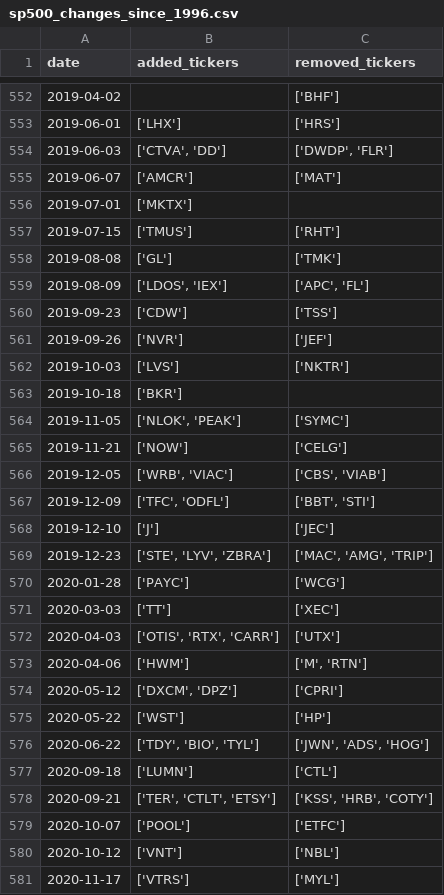
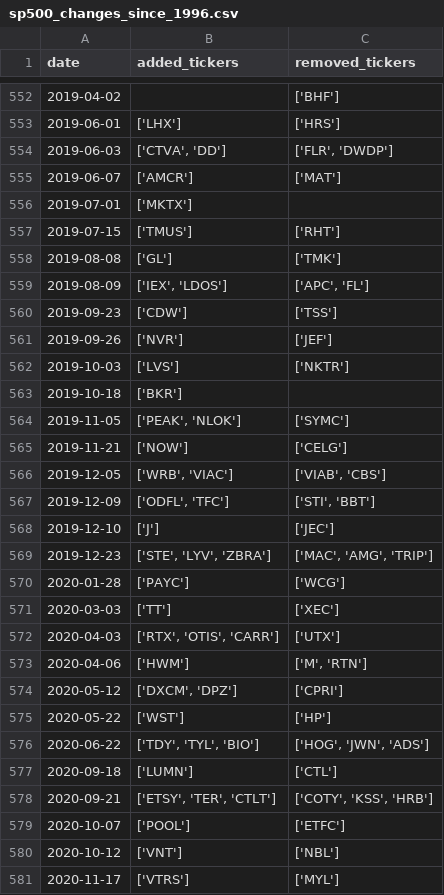
Before and after one commit to chinobing/historical_sp500_constituents, a CSV file: sp500_changes_since_1996.csv, drawn as a sheet; only a part is shown, gaps mark what is left out; the diff covers the shown part only.

```diff
--- a/sp500_changes_since_1996.csv
+++ b/sp500_changes_since_1996.csv
@@ -553,3 +553,3 @@ date,added_tickers,removed_tickers
 2019-06-01,['LHX'],['HRS']
-2019-06-03,"['CTVA', 'DD']","['DWDP', 'FLR']"
+2019-06-03,"['CTVA', 'DD']","['FLR', 'DWDP']"
 2019-06-07,['AMCR'],['MAT']
@@ -558,3 +558,3 @@ date,added_tickers,removed_tickers
 2019-08-08,['GL'],['TMK']
-2019-08-09,"['LDOS', 'IEX']","['APC', 'FL']"
+2019-08-09,"['IEX', 'LDOS']","['APC', 'FL']"
 2019-09-23,['CDW'],['TSS']
@@ -563,6 +563,6 @@ date,added_tickers,removed_tickers
 2019-10-18,['BKR'],
-2019-11-05,"['NLOK', 'PEAK']",['SYMC']
+2019-11-05,"['PEAK', 'NLOK']",['SYMC']
 2019-11-21,['NOW'],['CELG']
-2019-12-05,"['WRB', 'VIAC']","['CBS', 'VIAB']"
-2019-12-09,"['TFC', 'ODFL']","['BBT', 'STI']"
+2019-12-05,"['WRB', 'VIAC']","['VIAB', 'CBS']"
+2019-12-09,"['ODFL', 'TFC']","['STI', 'BBT']"
 2019-12-10,['J'],['JEC']
@@ -571,3 +571,3 @@ date,added_tickers,removed_tickers
 2020-03-03,['TT'],['XEC']
-2020-04-03,"['OTIS', 'RTX', 'CARR']",['UTX']
+2020-04-03,"['RTX', 'OTIS', 'CARR']",['UTX']
 2020-04-06,['HWM'],"['M', 'RTN']"
@@ -575,5 +575,5 @@ date,added_tickers,removed_tickers
 2020-05-22,['WST'],['HP']
-2020-06-22,"['TDY', 'BIO', 'TYL']","['JWN', 'ADS', 'HOG']"
+2020-06-22,"['TDY', 'TYL', 'BIO']","['HOG', 'JWN', 'ADS']"
 2020-09-18,['LUMN'],['CTL']
-2020-09-21,"['TER', 'CTLT', 'ETSY']","['KSS', 'HRB', 'COTY']"
+2020-09-21,"['ETSY', 'TER', 'CTLT']","['COTY', 'KSS', 'HRB']"
 2020-10-07,['POOL'],['ETFC']
```
Also changed, not shown: 108 edited cells elsewhere in this file, 1 other file.
